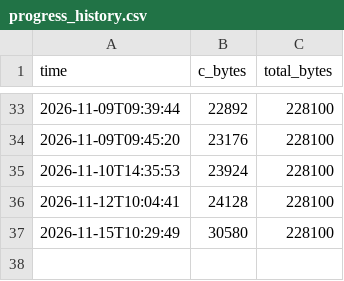
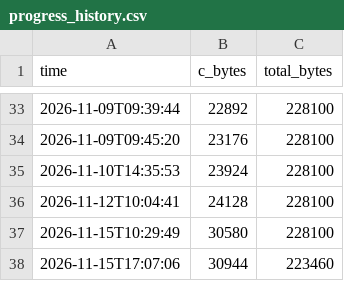
Before and after one commit to turboboy215/jazz-gba-decomp, a CSV file: progress_history.csv, drawn as a sheet; only a part is shown, gaps mark what is left out.

```diff
--- a/progress_history.csv
+++ b/progress_history.csv
@@ -37 +37,2 @@ time,c_bytes,total_bytes
 2026-11-15T10:29:49,30580,228100
+2026-11-15T17:07:06,30944,223460
```
Also changed, not shown: 12 other files.
